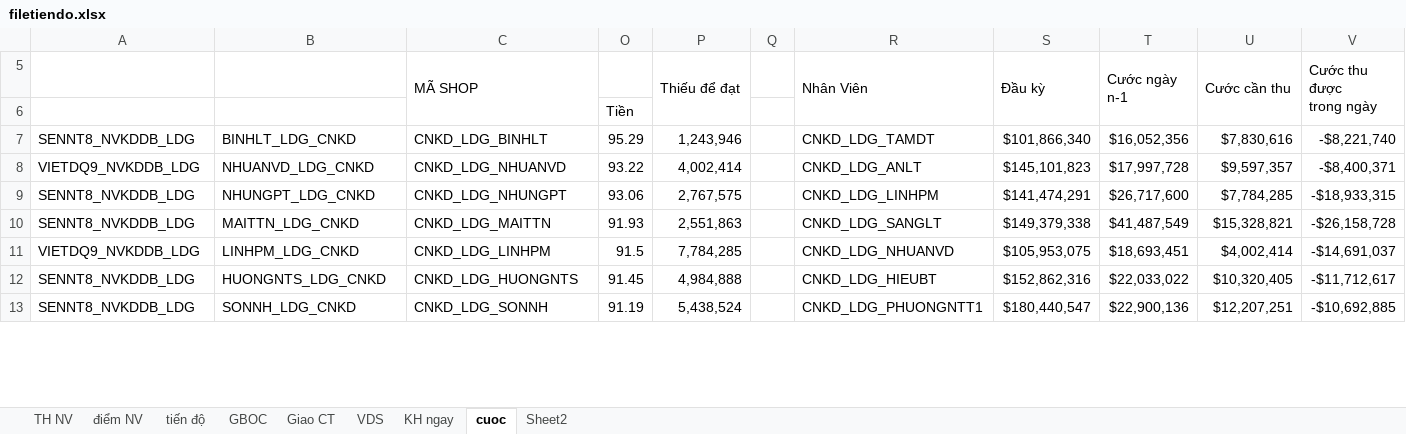
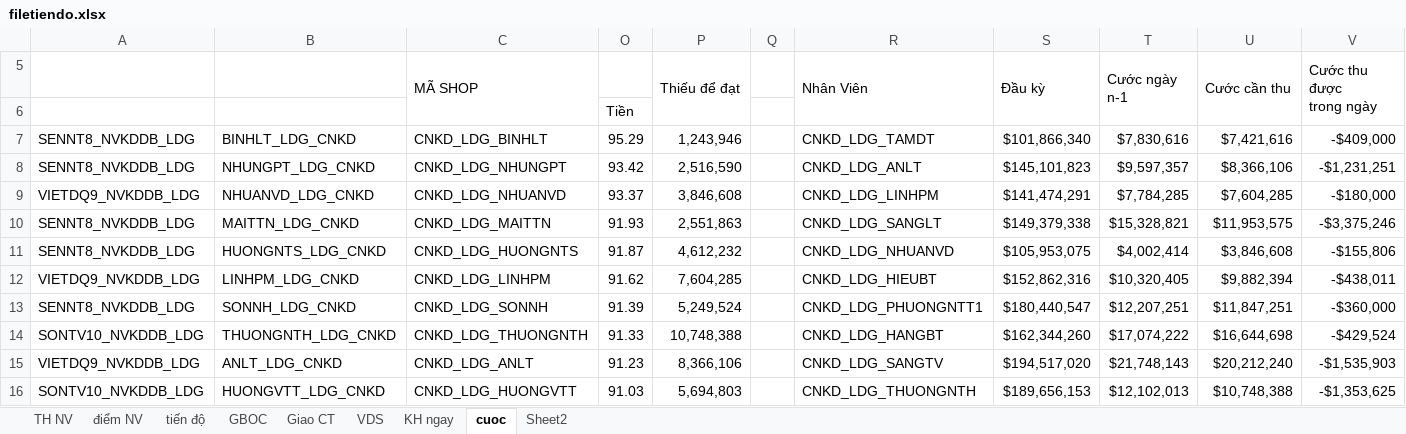
Before and after one commit to iwkay2612-vietdq9/KPI, an Excel workbook: filetiendo.xlsx, sheet cuoc, drawn as a sheet; only a part is shown; values as stored, in another font and other column widths than the file's, no cell formats; conditional formats not drawn; removed rows and columns are numbered as before the commit, all else as after; the diff covers the shown part only; the diff names each change by its address in the sheet, - before the commit and + after, or states it on an @@ line.

Commit message:
Auto update Excel data tu Admin

```diff
--- a/filetiendo.xlsx (sheet cuoc)
+++ b/filetiendo.xlsx (sheet cuoc)
-T7 (Cước ngày n-1): $16,052,356
+T7 (Cước ngày n-1): $7,830,616
-U7 (Cước cần thu): $7,830,616
+U7 (Cước cần thu): $7,421,616
-V7 (Cước thu được trong ngày): -$8,221,740
+V7 (Cước thu được trong ngày): -$409,000
-row 8: VIETDQ9_NVKDDB_LDG | NHUANVD_LDG_CNKD | CNKD_LDG_NHUANVD | 93.22 | 4,002,414 |  | CNKD_LDG_ANLT | $145,101,823 | $17,997,728 | $9,597,357 | -$8,400,371
-O8: 93.06
+O8: 93.42
-P8 (Thiếu để đạt): 2,767,575
+P8 (Thiếu để đạt): 2,516,590
-R8 (Nhân Viên): CNKD_LDG_LINHPM
+R8 (Nhân Viên): CNKD_LDG_ANLT
-S8 (Đầu kỳ): $141,474,291
+S8 (Đầu kỳ): $145,101,823
-T8 (Cước ngày n-1): $26,717,600
+T8 (Cước ngày n-1): $9,597,357
-U8 (Cước cần thu): $7,784,285
+U8 (Cước cần thu): $8,366,106
-V8 (Cước thu được trong ngày): -$18,933,315
+V8 (Cước thu được trong ngày): -$1,231,251
+row 9: VIETDQ9_NVKDDB_LDG | NHUANVD_LDG_CNKD | CNKD_LDG_NHUANVD | 93.37 | 3,846,608 |  | CNKD_LDG_LINHPM | $141,474,291 | $7,784,285 | $7,604,285 | -$180,000
-T10 (Cước ngày n-1): $41,487,549
+T10 (Cước ngày n-1): $15,328,821
-U10 (Cước cần thu): $15,328,821
+U10 (Cước cần thu): $11,953,575
-V10 (Cước thu được trong ngày): -$26,158,728
+V10 (Cước thu được trong ngày): -$3,375,246
-row 11: VIETDQ9_NVKDDB_LDG | LINHPM_LDG_CNKD | CNKD_LDG_LINHPM | 91.5 | 7,784,285 |  | CNKD_LDG_NHUANVD | $105,953,075 | $18,693,451 | $4,002,414 | -$14,691,037
-O11: 91.45
+O11: 91.87
-P11 (Thiếu để đạt): 4,984,888
+P11 (Thiếu để đạt): 4,612,232
-R11 (Nhân Viên): CNKD_LDG_HIEUBT
+R11 (Nhân Viên): CNKD_LDG_NHUANVD
-S11 (Đầu kỳ): $152,862,316
+S11 (Đầu kỳ): $105,953,075
-T11 (Cước ngày n-1): $22,033,022
+T11 (Cước ngày n-1): $4,002,414
-U11 (Cước cần thu): $10,320,405
+U11 (Cước cần thu): $3,846,608
-V11 (Cước thu được trong ngày): -$11,712,617
+V11 (Cước thu được trong ngày): -$155,806
+row 12: VIETDQ9_NVKDDB_LDG | LINHPM_LDG_CNKD | CNKD_LDG_LINHPM | 91.62 | 7,604,285 |  | CNKD_LDG_HIEUBT | $152,862,316 | $10,320,405 | $9,882,394 | -$438,011
-O13: 91.19
+O13: 91.39
-P13 (Thiếu để đạt): 5,438,524
+P13 (Thiếu để đạt): 5,249,524
-T13 (Cước ngày n-1): $22,900,136
+T13 (Cước ngày n-1): $12,207,251
-U13 (Cước cần thu): $12,207,251
+U13 (Cước cần thu): $11,847,251
-V13 (Cước thu được trong ngày): -$10,692,885
+V13 (Cước thu được trong ngày): -$360,000
+row 14: SONTV10_NVKDDB_LDG | THUONGNTH_LDG_CNKD | CNKD_LDG_THUONGNTH | 91.33 | 10,748,388 |  | CNKD_LDG_HANGBT | $162,344,260 | $17,074,222 | $16,644,698 | -$429,524
+row 15: VIETDQ9_NVKDDB_LDG | ANLT_LDG_CNKD | CNKD_LDG_ANLT | 91.23 | 8,366,106 |  | CNKD_LDG_SANGTV | $194,517,020 | $21,748,143 | $20,212,240 | -$1,535,903
+row 16: SONTV10_NVKDDB_LDG | HUONGVTT_LDG_CNKD | CNKD_LDG_HUONGVTT | 91.03 | 5,694,803 |  | CNKD_LDG_THUONGNTH | $189,656,153 | $12,102,013 | $10,748,388 | -$1,353,625
```
Also changed, not shown: 2 added rows, 5 removed rows and 24 edited cells elsewhere in this sheet, sheet tiến độ, sheet TH NV, sheet điểm NV, cell formats, formulas that keep their value, hidden cells.
